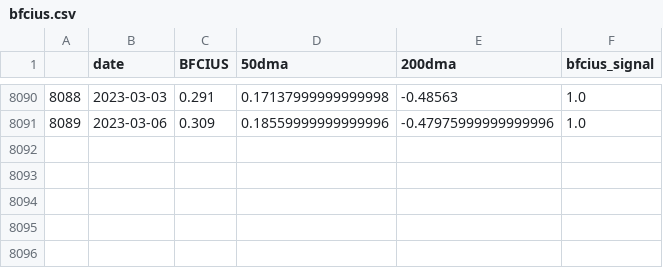
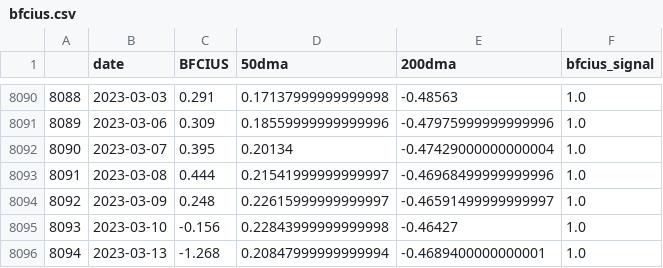
Before and after one commit to zhenik70/qrio, a CSV file: data/bfcius.csv, drawn as a sheet; only a part is shown, gaps mark what is left out; the diff names each change by its address in the sheet, - before the commit and + after, or states it on an @@ line.

Commit message:
the file has been updated 2023-03-14

```diff
--- a/data/bfcius.csv
+++ b/data/bfcius.csv
+row 8092: 8090 | 2023-03-07 | 0.395 | 0.20134 | -0.47429000000000004 | 1.0
+row 8093: 8091 | 2023-03-08 | 0.444 | 0.21541999999999997 | -0.46968499999999996 | 1.0
+row 8094: 8092 | 2023-03-09 | 0.248 | 0.22615999999999997 | -0.46591499999999997 | 1.0
+row 8095: 8093 | 2023-03-10 | -0.156 | 0.22843999999999998 | -0.46427 | 1.0
+row 8096: 8094 | 2023-03-13 | -1.268 | 0.20847999999999994 | -0.4689400000000001 | 1.0
```
